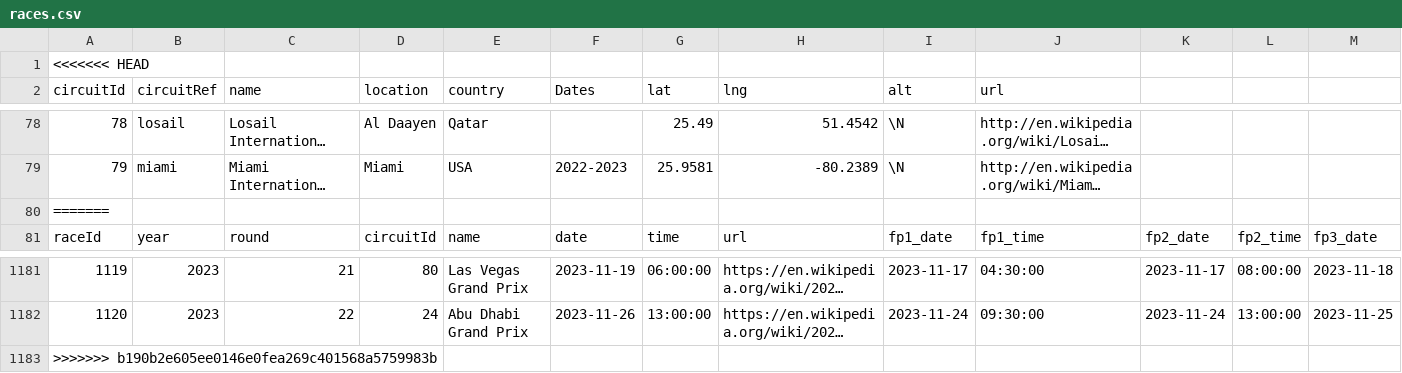
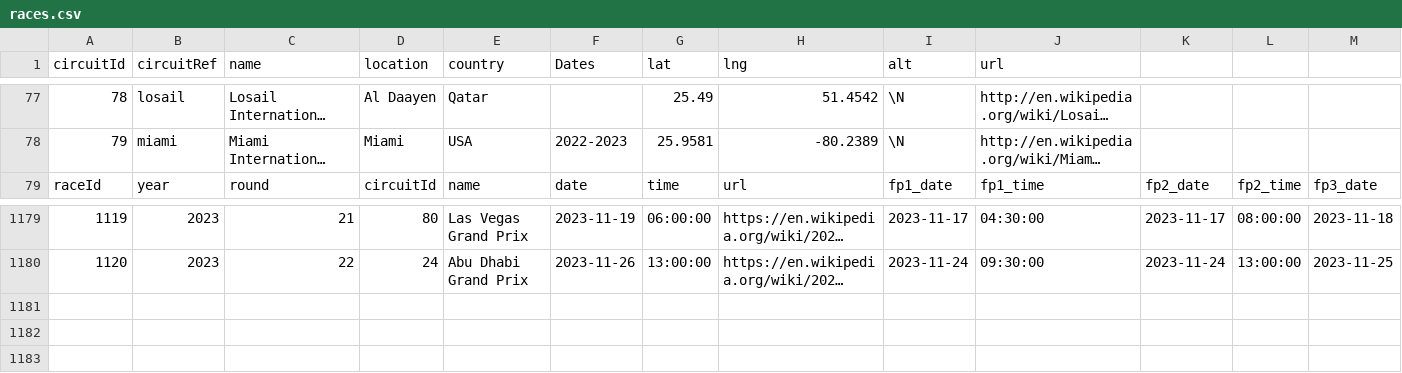
Before and after one commit to thomasgia12/assignment2, a CSV file: data/races.csv, drawn as a sheet; only a part is shown, gaps mark what is left out; long unchanged cells end in …; rows hold the shown columns only; the diff names each change by its address in the sheet, - before the commit and + after, or states it on an @@ line.

```diff
--- a/data/races.csv
+++ b/data/races.csv
-row 1: <<<<<<< HEAD
-row 80: =======
-row 1183: >>>>>>> b190b2e605ee0146e0fea269c401568a5759983b
```
Also changed, not shown: 3 other files.
